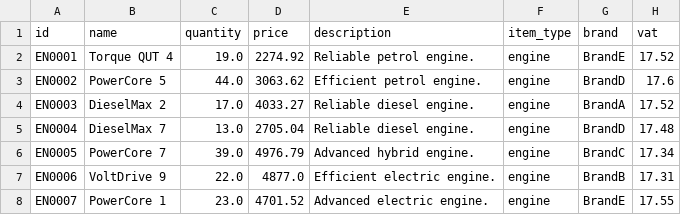
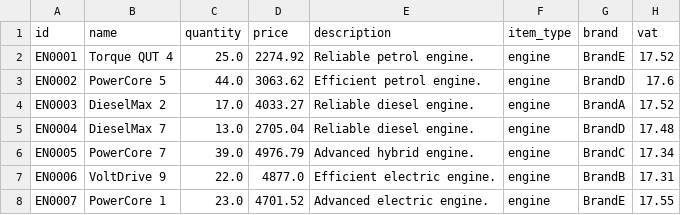
Before and after one commit to StudyingBelial/pop_project, a CSV file: app_/data/engines.csv, drawn as a sheet; only a part is shown; the diff names each change by its address in the sheet, - before the commit and + after, or states it on an @@ line.

```diff
--- a/app_/data/engines.csv
+++ b/app_/data/engines.csv
-C2 (quantity): 19.0
+C2 (quantity): 25.0
```
Also changed, not shown: 6 other files.
